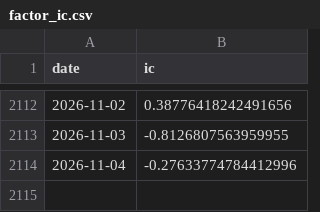
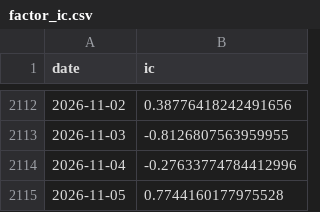
Before and after one commit to ericxuzhesheng/Trading-Crowding-Momentum-Strategy, a CSV file: outputs/tables/factor_ic.csv, drawn as a sheet; only a part is shown, gaps mark what is left out.

```diff
--- a/outputs/tables/factor_ic.csv
+++ b/outputs/tables/factor_ic.csv
@@ -2114 +2114,2 @@
 2026-11-04,-0.27633774784412996
+2026-11-05,0.7744160177975528
```
Also changed, not shown: outputs/tables/monthly_returns.csv, outputs/tables/performance_summary.csv, 16 other files.
